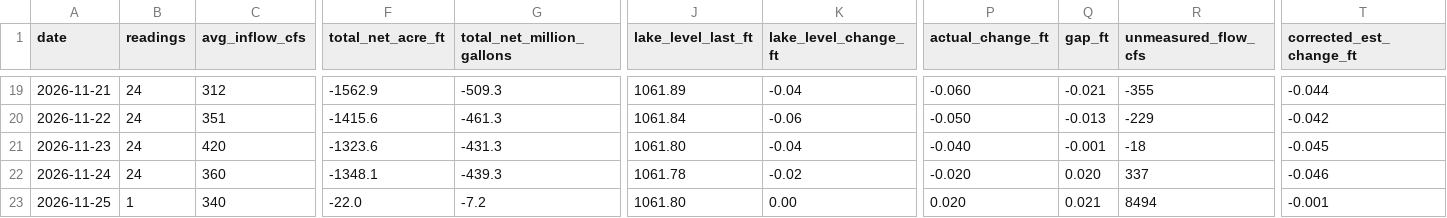
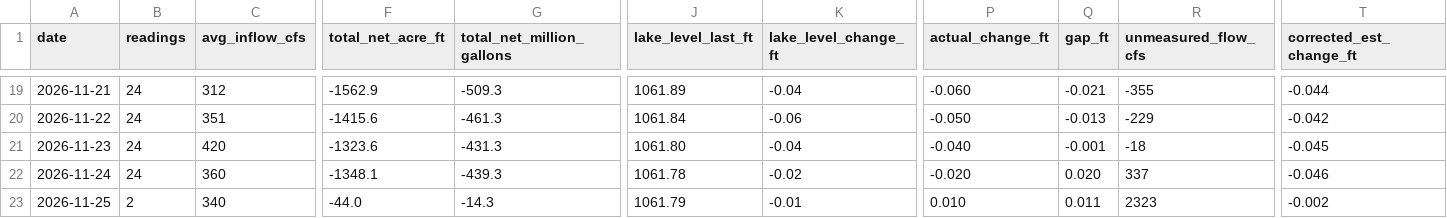
Before and after one commit to rjcanfield139-thwg/lake-lanier-logger, a CSV file: data/lake_lanier_daily.csv, drawn as a sheet; only a part is shown, gaps mark what is left out; the diff names each change by its address in the sheet, - before the commit and + after, or states it on an @@ line.

```diff
--- a/data/lake_lanier_daily.csv
+++ b/data/lake_lanier_daily.csv
-B23 (readings): 1
+B23 (readings): 2
-F23 (total_net_acre_ft): -22.0
+F23 (total_net_acre_ft): -44.0
-G23 (total_net_million_gallons): -7.2
+G23 (total_net_million_gallons): -14.3
-J23 (lake_level_last_ft): 1061.80
+J23 (lake_level_last_ft): 1061.79
-K23 (lake_level_change_ft): 0.00
+K23 (lake_level_change_ft): -0.01
-P23 (actual_change_ft): 0.020
+P23 (actual_change_ft): 0.010
-Q23 (gap_ft): 0.021
+Q23 (gap_ft): 0.011
-R23 (unmeasured_flow_cfs): 8494
+R23 (unmeasured_flow_cfs): 2323
-T23 (corrected_est_change_ft): -0.001
+T23 (corrected_est_change_ft): -0.002
```
Also changed, not shown: data/lake_lanier_log.csv.
